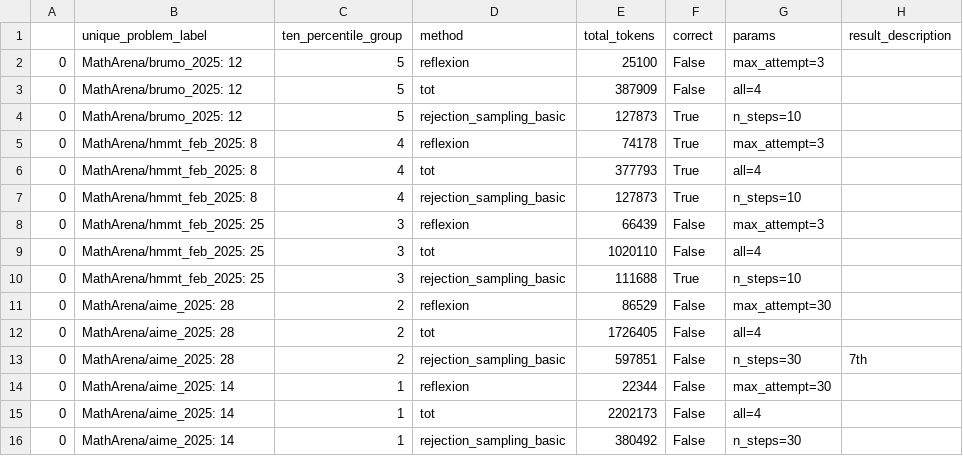
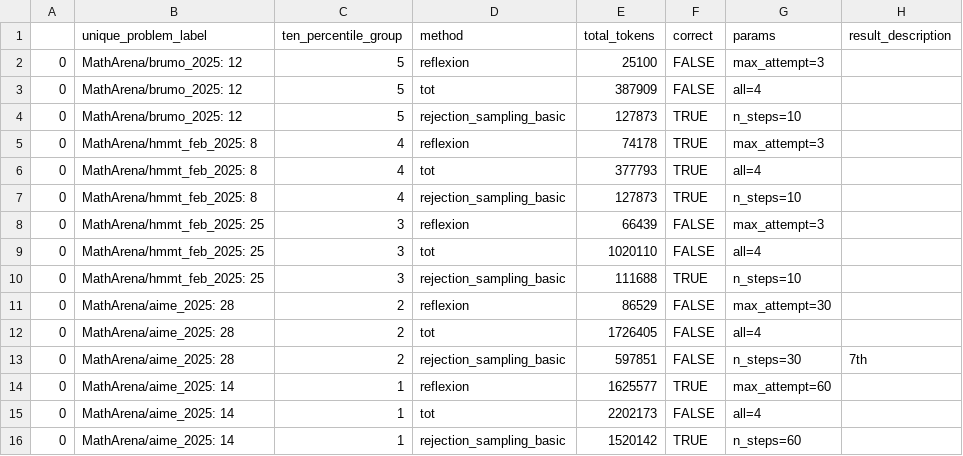
Before and after one commit to au-nlp/project-milestone-p2-group15, a CSV file: results/model_stats/Deepseek-R1.csv, drawn as a sheet.

```diff
--- a/results/model_stats/Deepseek-R1.csv
+++ b/results/model_stats/Deepseek-R1.csv
@@ -1,16 +1,16 @@
 ,unique_problem_label,ten_percentile_group,method,total_tokens,correct,params,result_description
-0,MathArena/brumo_2025: 12,5,reflexion,25100,False,max_attempt=3,
-0,MathArena/brumo_2025: 12,5,tot,387909,False,all=4,
-0,MathArena/brumo_2025: 12,5,rejection_sampling_basic,127873,True,n_steps=10,
-0,MathArena/hmmt_feb_2025: 8,4,reflexion,74178,True,max_attempt=3,
-0,MathArena/hmmt_feb_2025: 8,4,tot,377793,True,all=4,
-0,MathArena/hmmt_feb_2025: 8,4,rejection_sampling_basic,127873,True,n_steps=10,
-0,MathArena/hmmt_feb_2025: 25,3,reflexion,66439,False,max_attempt=3,
-0,MathArena/hmmt_feb_2025: 25,3,tot,1020110,False,all=4,
-0,MathArena/hmmt_feb_2025: 25,3,rejection_sampling_basic,111688,True,n_steps=10,
-0,MathArena/aime_2025: 28,2,reflexion,86529,False,max_attempt=30,
-0,MathArena/aime_2025: 28,2,tot,1726405,False,all=4,
-0,MathArena/aime_2025: 28,2,rejection_sampling_basic,597851,False,n_steps=30,7th
-0,MathArena/aime_2025: 14,1,reflexion,22344,False,max_attempt=30,
-0,MathArena/aime_2025: 14,1,tot,2202173,False,all=4,
-0,MathArena/aime_2025: 14,1,rejection_sampling_basic,380492,False,n_steps=30,
+0,MathArena/brumo_2025: 12,5,reflexion,25100,FALSE,max_attempt=3,
+0,MathArena/brumo_2025: 12,5,tot,387909,FALSE,all=4,
+0,MathArena/brumo_2025: 12,5,rejection_sampling_basic,127873,TRUE,n_steps=10,
+0,MathArena/hmmt_feb_2025: 8,4,reflexion,74178,TRUE,max_attempt=3,
+0,MathArena/hmmt_feb_2025: 8,4,tot,377793,TRUE,all=4,
+0,MathArena/hmmt_feb_2025: 8,4,rejection_sampling_basic,127873,TRUE,n_steps=10,
+0,MathArena/hmmt_feb_2025: 25,3,reflexion,66439,FALSE,max_attempt=3,
+0,MathArena/hmmt_feb_2025: 25,3,tot,1020110,FALSE,all=4,
+0,MathArena/hmmt_feb_2025: 25,3,rejection_sampling_basic,111688,TRUE,n_steps=10,
+0,MathArena/aime_2025: 28,2,reflexion,86529,FALSE,max_attempt=30,
+0,MathArena/aime_2025: 28,2,tot,1726405,FALSE,all=4,
+0,MathArena/aime_2025: 28,2,rejection_sampling_basic,597851,FALSE,n_steps=30,7th
+0,MathArena/aime_2025: 14,1,reflexion,1625577,TRUE,max_attempt=60,
+0,MathArena/aime_2025: 14,1,tot,2202173,FALSE,all=4,
+0,MathArena/aime_2025: 14,1,rejection_sampling_basic,1520142,TRUE,n_steps=60,
```
Also changed, not shown: 4 other files.
